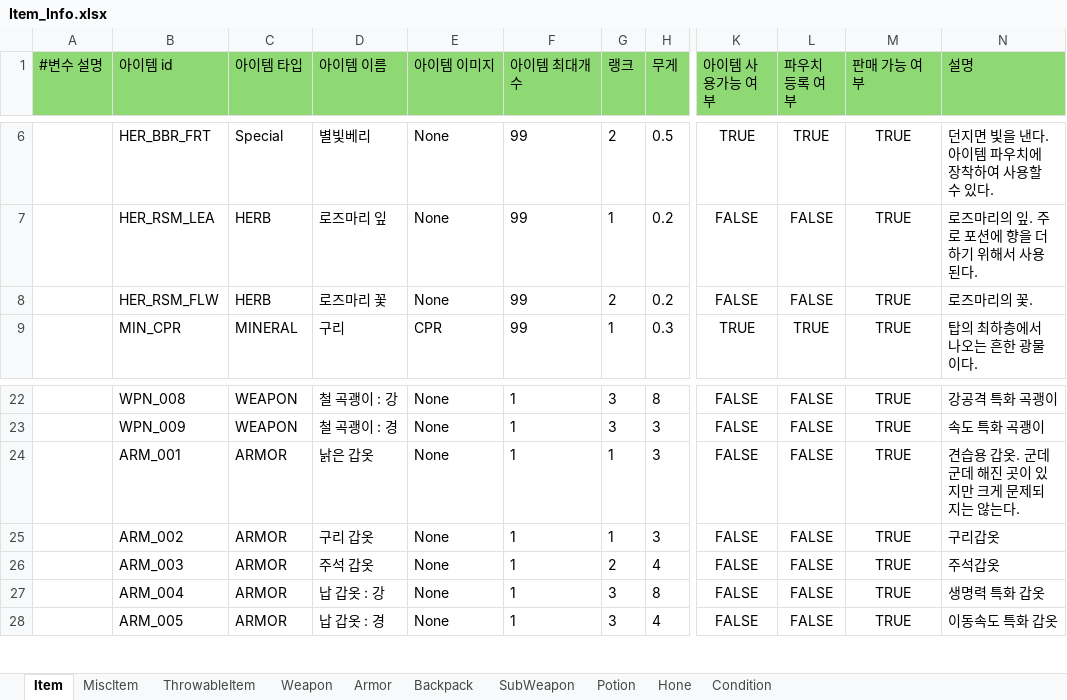
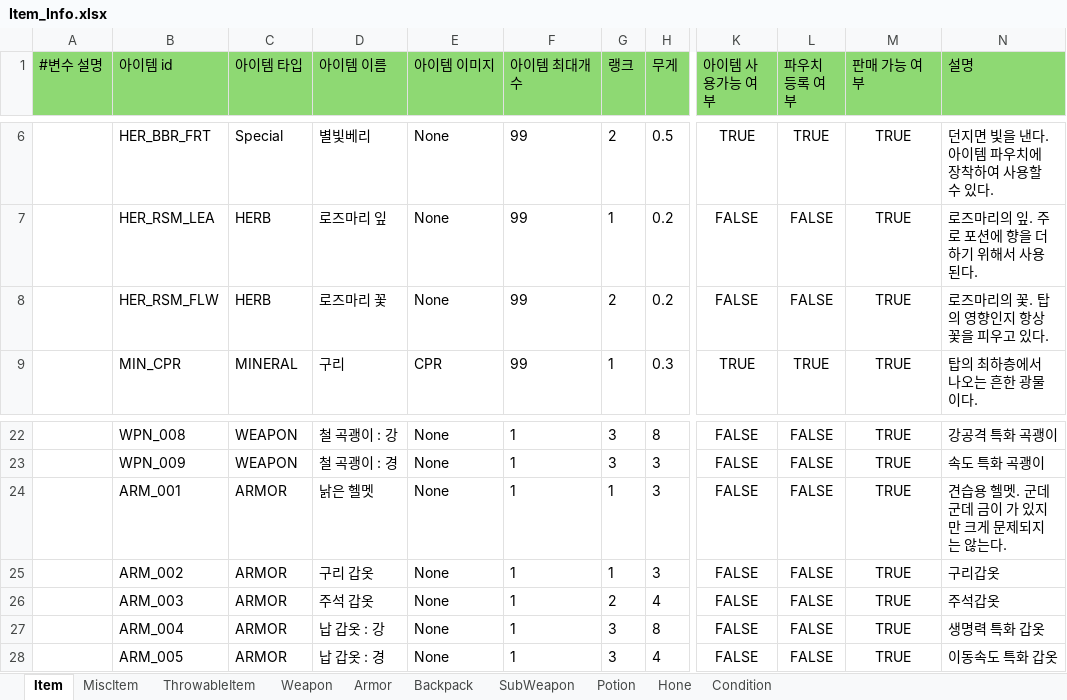
Before and after one commit to villainouskirby/DungeonRPG, an Excel workbook: Assets/JJData/Xlsx/Item_Info.xlsx, sheet Item, drawn as a sheet; only a part is shown, gaps mark what is left out; values as stored, in another font and other column widths than the file's, no borders; the diff names each change by its address in the sheet, - before the commit and + after, or states it on an @@ line.

```diff
--- a/Assets/JJData/Xlsx/Item_Info.xlsx (sheet Item)
+++ b/Assets/JJData/Xlsx/Item_Info.xlsx (sheet Item)
-N8 (설명): 로즈마리의 꽃.
+N8 (설명): 로즈마리의 꽃. 탑의 영향인지 항상 꽃을 피우고 있다.
-D24 (아이템 이름): 낡은 갑옷
+D24 (아이템 이름): 낡은 헬멧
-N24 (설명): 견습용 갑옷. 군데군데 해진 곳이 있지만 크게 문제되지는 않는다.
+N24 (설명): 견습용 헬멧. 군데군데 금이 가 있지만 크게 문제되지는 않는다.
```
Also changed, not shown: sheet Armor, Assets/JJData/Xlsx/Quest_Info.xlsx, 7 other files.
